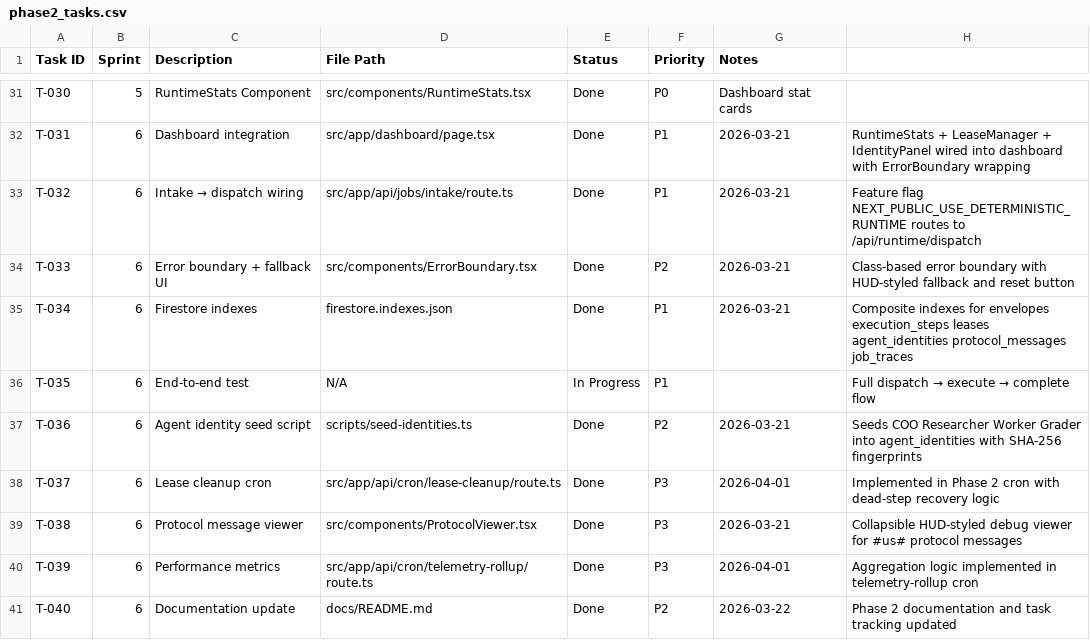
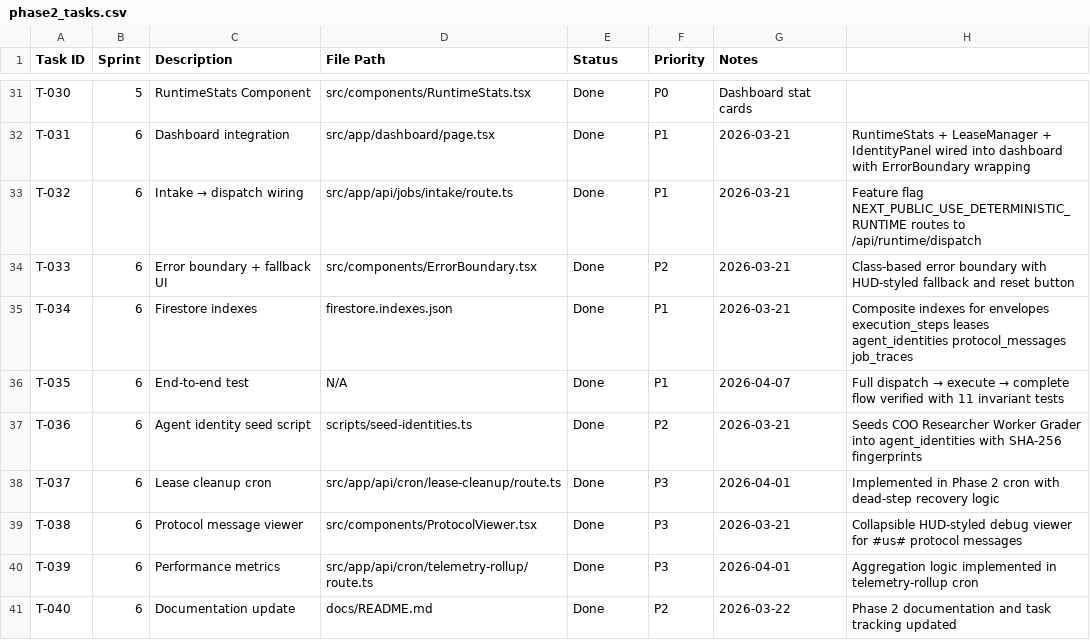
Before and after one commit to subham012005/subham-aceplace-test, a CSV file: docs/phase2_tasks.csv, drawn as a sheet; only a part is shown, gaps mark what is left out.

Commit message:
Docs: Mark T-035 (E2E Test) as completed

```diff
--- a/docs/phase2_tasks.csv
+++ b/docs/phase2_tasks.csv
@@ -35,3 +35,3 @@ T-033,6,Error boundary + fallback UI,src/components/ErrorBoundary.tsx,Done,P2,20
 T-034,6,Firestore indexes,firestore.indexes.json,Done,P1,2026-03-21,Composite indexes for envelopes execution_steps leases agent_identities protocol_messages job_traces
-T-035,6,End-to-end test,N/A,In Progress,P1,,Full dispatch → execute → complete flow
+T-035,6,End-to-end test,N/A,Done,P1,2026-04-07,Full dispatch → execute → complete flow verified with 11 invariant tests
 T-036,6,Agent identity seed script,scripts/seed-identities.ts,Done,P2,2026-03-21,Seeds COO Researcher Worker Grader into agent_identities with SHA-256 fingerprints
```
